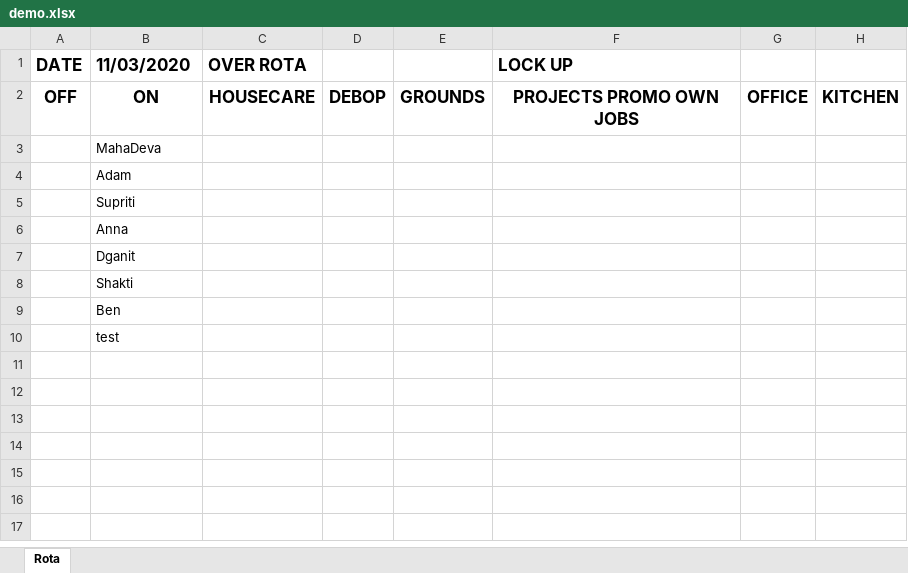
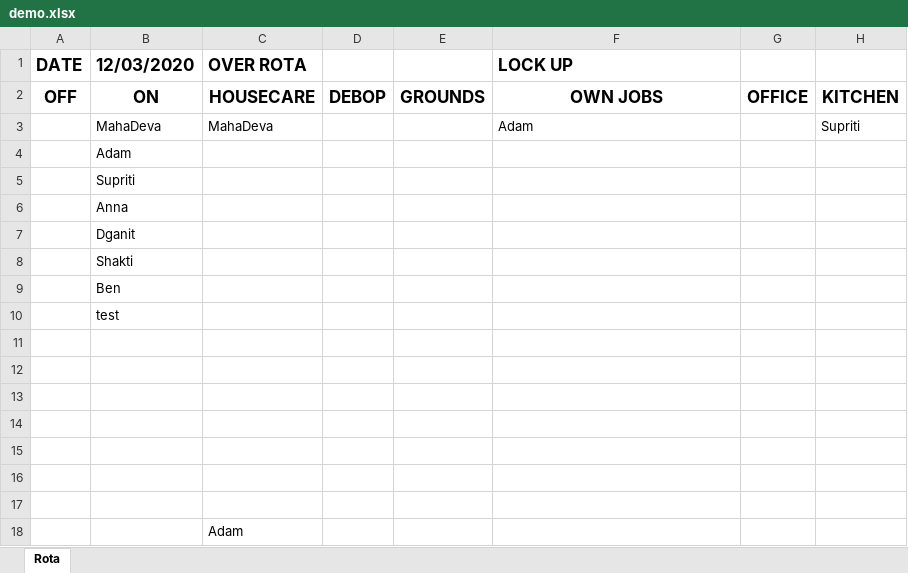
Before and after one commit to Mungert69/DayOffService, an Excel workbook: DaysOff/demo.xlsx, sheet Rota, drawn as a sheet; values as stored, in another font and other column widths than the file's, no borders; removed rows and columns are numbered as before the commit, all else as after; the diff names each change by its address in the sheet, - before the commit and + after, or states it on an @@ line.

Commit message:
Added ExcelExport code

```diff
--- a/DaysOff/demo.xlsx (sheet Rota)
+++ b/DaysOff/demo.xlsx (sheet Rota)
-B1: 11/03/2020
+B1: 12/03/2020
-F2 (LOCK UP): PROJECTS PROMO OWN JOBS
+F2 (LOCK UP): OWN JOBS
-row 3:  | MahaDeva
+row 3:  | MahaDeva | MahaDeva |  |  | Adam |  | Supriti
+row 11: (empty)
+row 12: (empty)
+row 13: (empty)
+row 14: (empty)
+row 15: (empty)
+row 16: (empty)
+row 17: (empty)
+row 18:  |  | Adam
```
Also changed, not shown: 3 other files.
